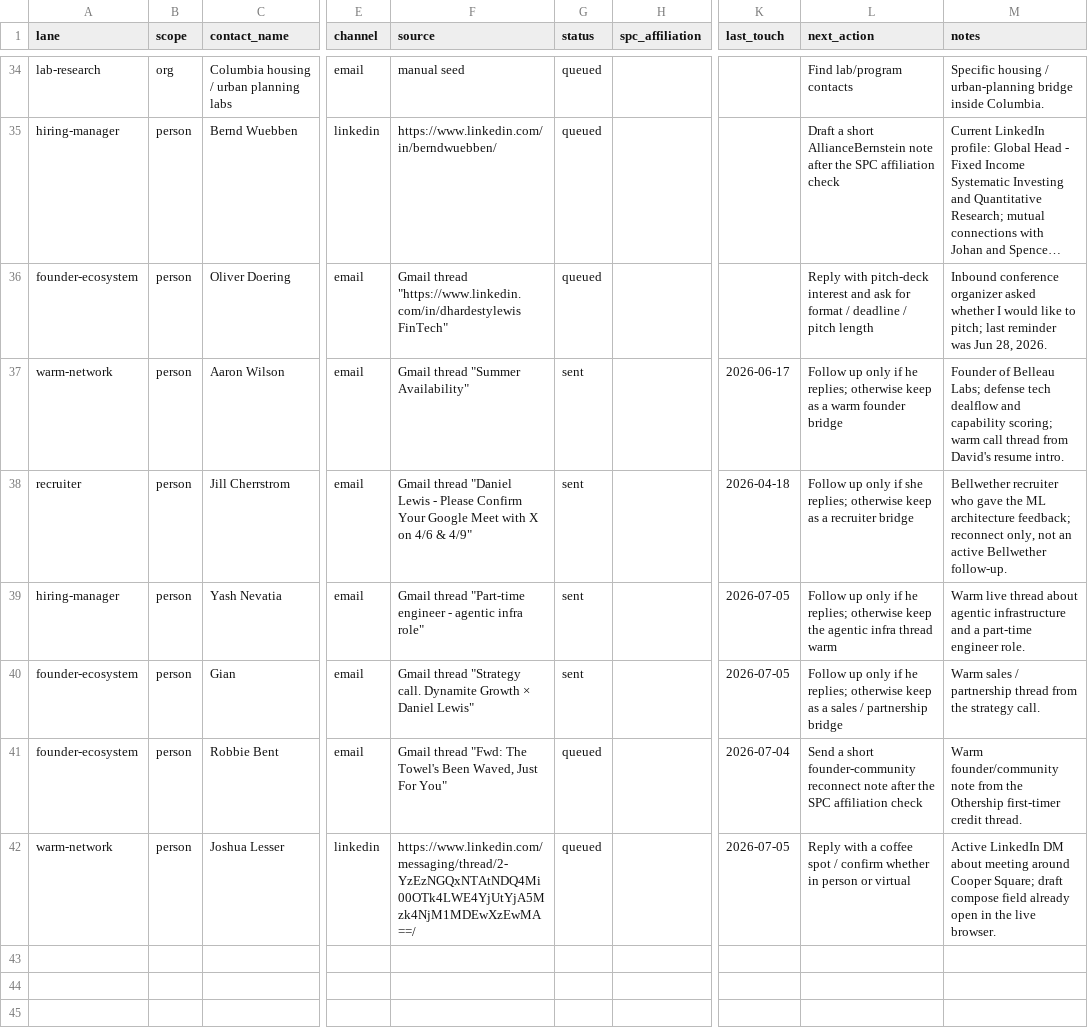
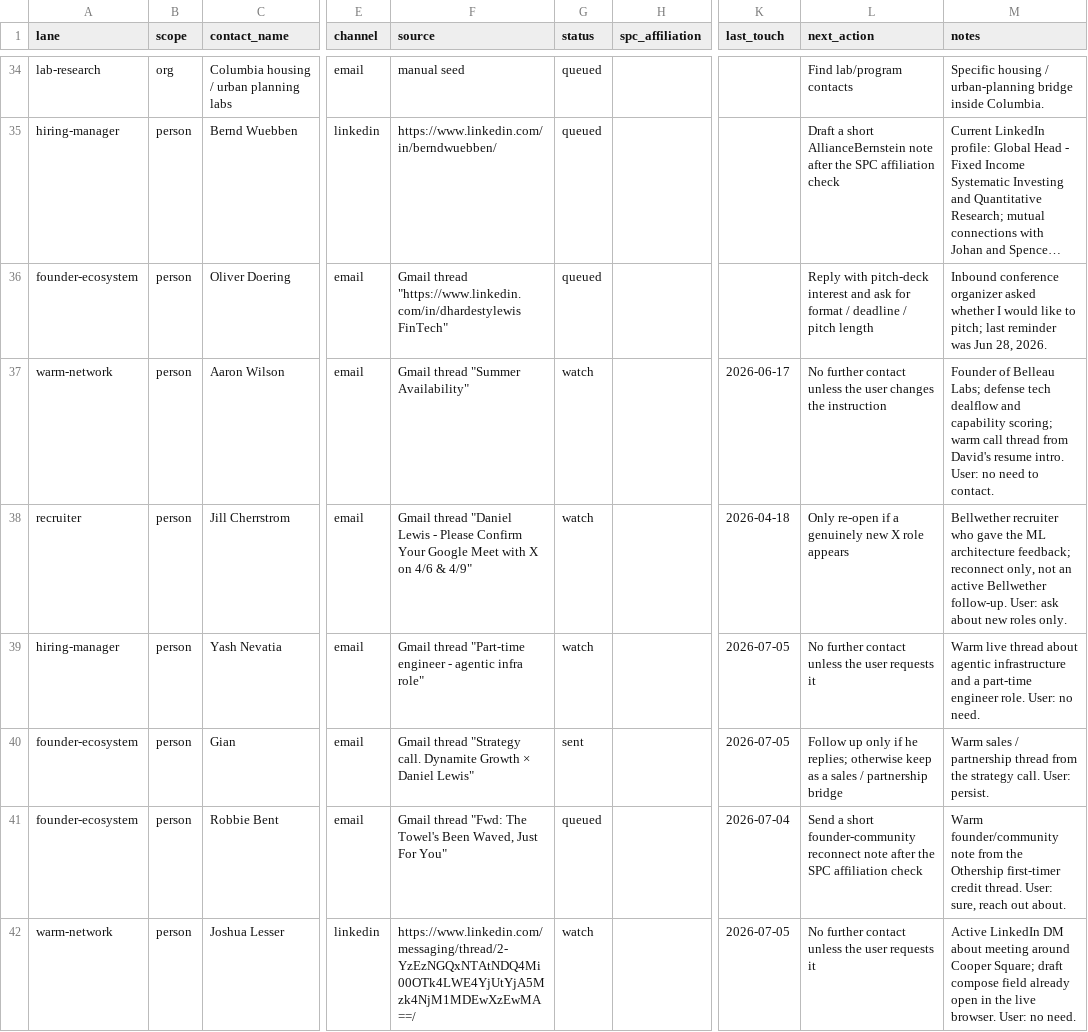
Before and after one commit to dhardestylewis/career-ops, a TSV file: data/outreach-targets.tsv, drawn as a sheet; only a part is shown, gaps mark what is left out; long unchanged cells end in …; the diff names each change by its address in the sheet, - before the commit and + after, or states it on an @@ line.

```diff
--- a/data/outreach-targets.tsv
+++ b/data/outreach-targets.tsv
-G37:G39 (status): sent
+G37:G39 (status): watch
-L37 (next_action): Follow up only if he replies; otherwise keep as a warm founder bridge
+L37 (next_action): No further contact unless the user changes the instruction
-M37 (notes): …resume intro.
+M37 (notes): …resume intro. User: no need to contact.
-L38 (next_action): Follow up only if she replies; otherwise keep as a recruiter bridge
+L38 (next_action): Only re-open if a genuinely new X role appears
-M38 (notes): …Bellwether follow-up.
+M38 (notes): …Bellwether follow-up. User: ask about new roles only.
-L39 (next_action): Follow up only if he replies; otherwise keep the agentic infra thread warm
+L39 (next_action): No further contact unless the user requests it
-M39 (notes): …engineer role.
+M39 (notes): …engineer role. User: no need.
-M40 (notes): …strategy call.
+M40 (notes): …strategy call. User: persist.
-M41 (notes): …credit thread.
+M41 (notes): …credit thread. User: sure, reach out about.
-G42 (status): queued
+G42 (status): watch
-L42 (next_action): Reply with a coffee spot / confirm whether in person or virtual
+L42 (next_action): No further contact unless the user requests it
-M42 (notes): …live browser.
+M42 (notes): …live browser. User: no need.
```
Also changed, not shown: data/outreach-queue.tsv, data/outreach-universe.tsv, 4 other files.
